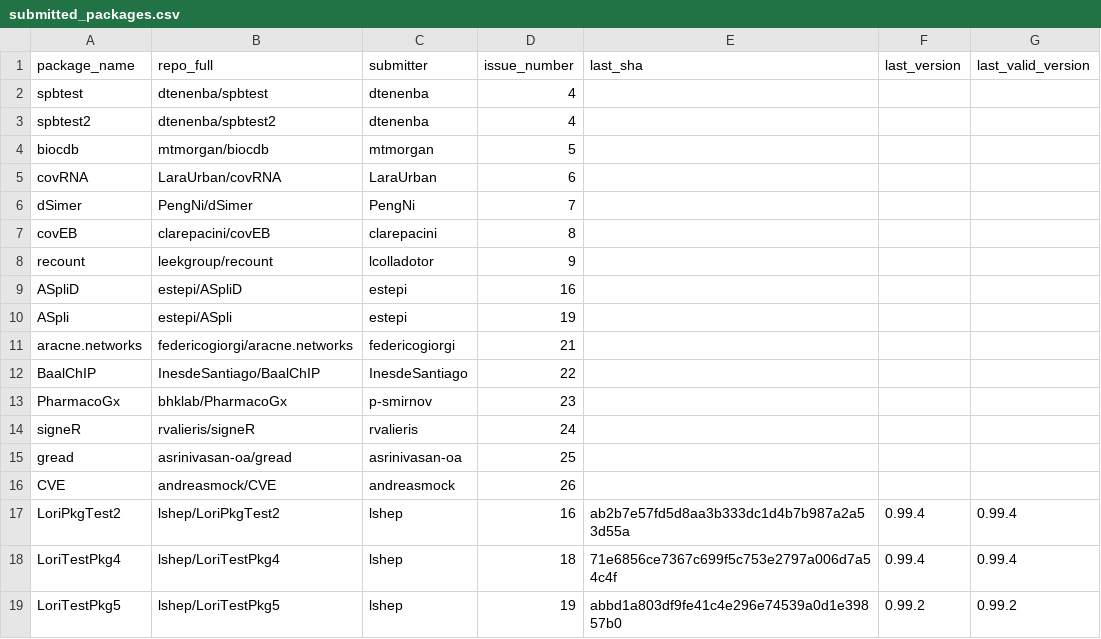
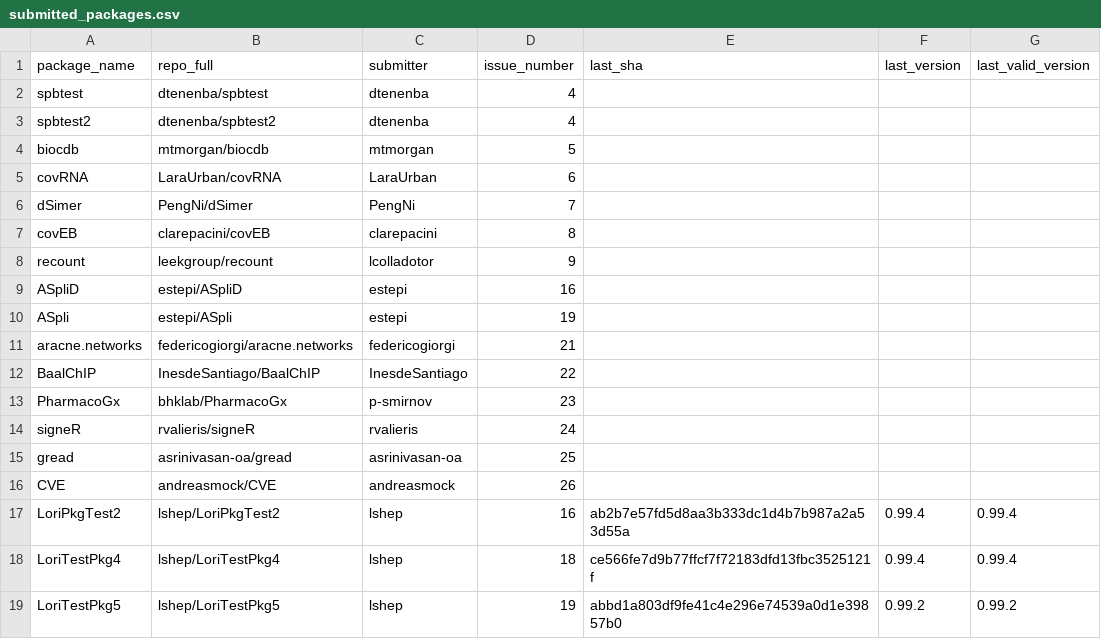
Before and after one commit to Bioconductor/BiocContributions, a CSV file: submissions/submitted_packages.csv, drawn as a sheet.

Commit message:
Update build SHAs and versions

```diff
--- a/submissions/submitted_packages.csv
+++ b/submissions/submitted_packages.csv
@@ -17,3 +17,3 @@ CVE,andreasmock/CVE,andreasmock,26,,,
 LoriPkgTest2,lshep/LoriPkgTest2,lshep,16,ab2b7e57fd5d8aa3b333dc1d4b7b987a2a53d55a,0.99.4,0.99.4
-LoriTestPkg4,lshep/LoriTestPkg4,lshep,18,71e6856ce7367c699f5c753e2797a006d7a54c4f,0.99.4,0.99.4
+LoriTestPkg4,lshep/LoriTestPkg4,lshep,18,ce566fe7d9b77ffcf7f72183dfd13fbc3525121f,0.99.4,0.99.4
 LoriTestPkg5,lshep/LoriTestPkg5,lshep,19,abbd1a803df9fe41c4e296e74539a0d1e39857b0,0.99.2,0.99.2
```
